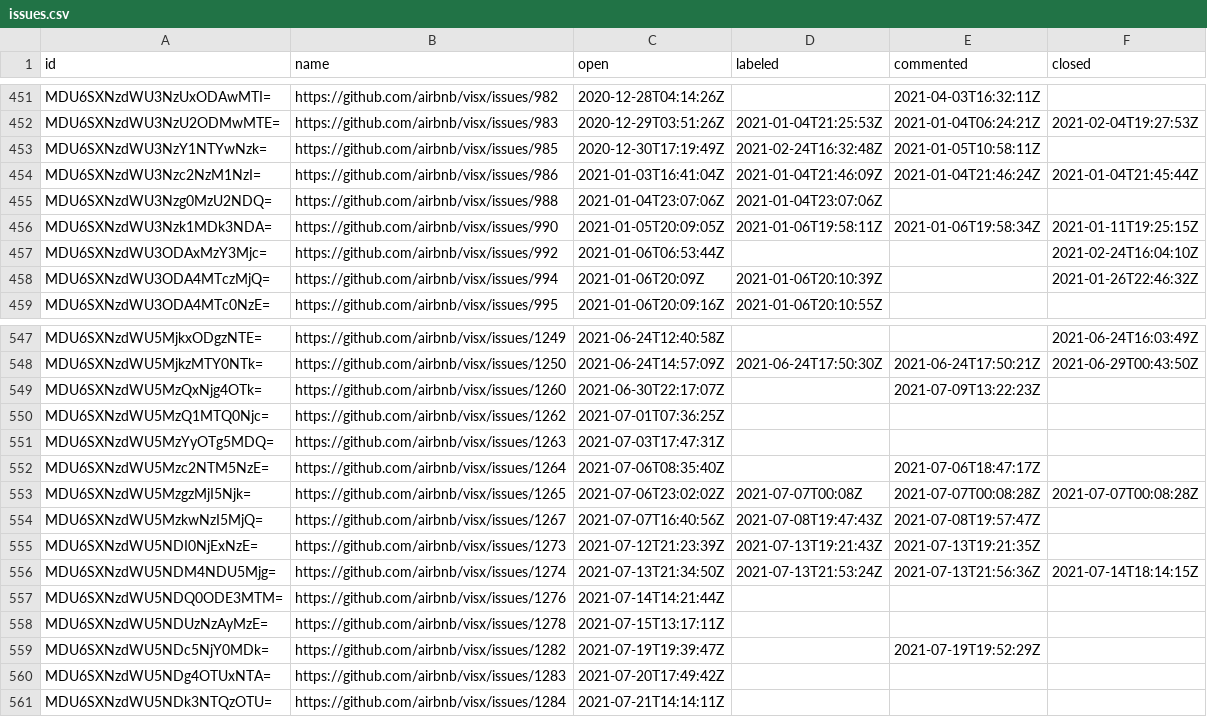
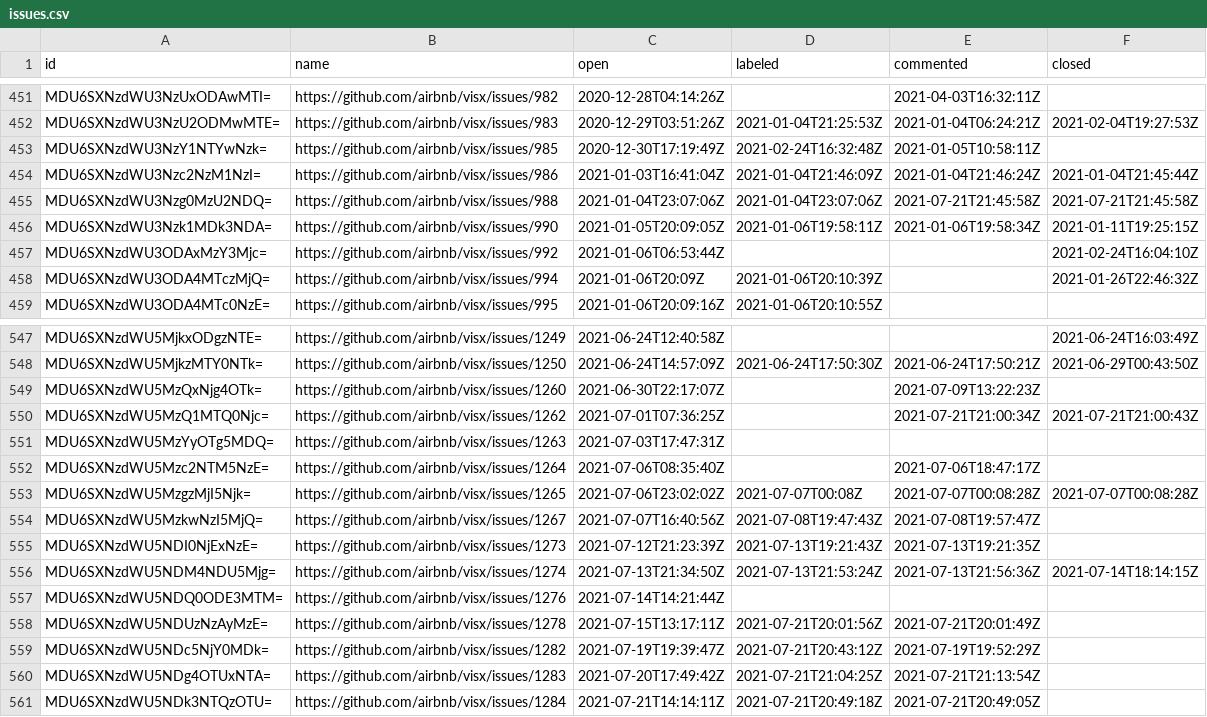
Before and after one commit to oselvar/oselvar-github-metrics, a CSV file: data/airbnb/visx/issues.csv, drawn as a sheet; only a part is shown, gaps mark what is left out.

```diff
--- a/data/airbnb/visx/issues.csv
+++ b/data/airbnb/visx/issues.csv
@@ -454,3 +454,3 @@ MDU6SXNzdWU3NzY1NTYwNzk=,https://github.com/airbnb/visx/issues/985,2020-12-30T17
 MDU6SXNzdWU3Nzc2NzM1NzI=,https://github.com/airbnb/visx/issues/986,2021-01-03T16:41:04Z,2021-01-04T21:46:09Z,2021-01-04T21:46:24Z,2021-01-04T21:45:44Z
-MDU6SXNzdWU3Nzg0MzU2NDQ=,https://github.com/airbnb/visx/issues/988,2021-01-04T23:07:06Z,2021-01-04T23:07:06Z,,
+MDU6SXNzdWU3Nzg0MzU2NDQ=,https://github.com/airbnb/visx/issues/988,2021-01-04T23:07:06Z,2021-01-04T23:07:06Z,2021-07-21T21:45:58Z,2021-07-21T21:45:58Z
 MDU6SXNzdWU3Nzk1MDk3NDA=,https://github.com/airbnb/visx/issues/990,2021-01-05T20:09:05Z,2021-01-06T19:58:11Z,2021-01-06T19:58:34Z,2021-01-11T19:25:15Z
@@ -549,3 +549,3 @@ MDU6SXNzdWU5MjkzMTY0NTk=,https://github.com/airbnb/visx/issues/1250,2021-06-24T1
 MDU6SXNzdWU5MzQxNjg4OTk=,https://github.com/airbnb/visx/issues/1260,2021-06-30T22:17:07Z,,2021-07-09T13:22:23Z,
-MDU6SXNzdWU5MzQ1MTQ0Njc=,https://github.com/airbnb/visx/issues/1262,2021-07-01T07:36:25Z,,,
+MDU6SXNzdWU5MzQ1MTQ0Njc=,https://github.com/airbnb/visx/issues/1262,2021-07-01T07:36:25Z,,2021-07-21T21:00:34Z,2021-07-21T21:00:43Z
 MDU6SXNzdWU5MzYyOTg5MDQ=,https://github.com/airbnb/visx/issues/1263,2021-07-03T17:47:31Z,,,
@@ -557,5 +557,5 @@ MDU6SXNzdWU5NDM4NDU5Mjg=,https://github.com/airbnb/visx/issues/1274,2021-07-13T2
 MDU6SXNzdWU5NDQ0ODE3MTM=,https://github.com/airbnb/visx/issues/1276,2021-07-14T14:21:44Z,,,
-MDU6SXNzdWU5NDUzNzAyMzE=,https://github.com/airbnb/visx/issues/1278,2021-07-15T13:17:11Z,,,
-MDU6SXNzdWU5NDc5NjY0MDk=,https://github.com/airbnb/visx/issues/1282,2021-07-19T19:39:47Z,,2021-07-19T19:52:29Z,
-MDU6SXNzdWU5NDg4OTUxNTA=,https://github.com/airbnb/visx/issues/1283,2021-07-20T17:49:42Z,,,
-MDU6SXNzdWU5NDk3NTQzOTU=,https://github.com/airbnb/visx/issues/1284,2021-07-21T14:14:11Z,,,
+MDU6SXNzdWU5NDUzNzAyMzE=,https://github.com/airbnb/visx/issues/1278,2021-07-15T13:17:11Z,2021-07-21T20:01:56Z,2021-07-21T20:01:49Z,
+MDU6SXNzdWU5NDc5NjY0MDk=,https://github.com/airbnb/visx/issues/1282,2021-07-19T19:39:47Z,2021-07-21T20:43:12Z,2021-07-19T19:52:29Z,
+MDU6SXNzdWU5NDg4OTUxNTA=,https://github.com/airbnb/visx/issues/1283,2021-07-20T17:49:42Z,2021-07-21T21:04:25Z,2021-07-21T21:13:54Z,
+MDU6SXNzdWU5NDk3NTQzOTU=,https://github.com/airbnb/visx/issues/1284,2021-07-21T14:14:11Z,2021-07-21T20:49:18Z,2021-07-21T20:49:05Z,
```
Also changed, not shown: data/airbnb/visx/pullRequests.csv, 3 other files.
